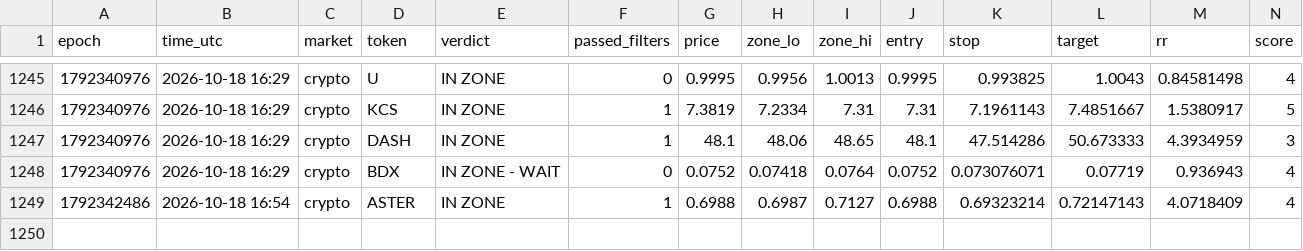
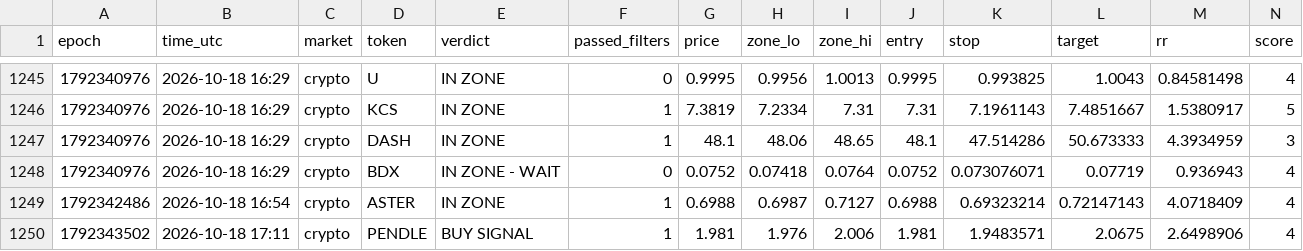
Before and after one commit to 4MonkeyAlertZone/Scanner, a CSV file: signals.csv, drawn as a sheet; only a part is shown, gaps mark what is left out; rows hold the shown columns only; the diff names each change by its address in the sheet, - before the commit and + after, or states it on an @@ line.

Commit message:
Update signal log

```diff
--- a/signals.csv
+++ b/signals.csv
+row 1250: 1792343502 | 2026-10-18 17:11 | crypto | PENDLE | BUY SIGNAL | 1 | 1.981 | 1.976 | 2.006 | 1.981 | 1.9483571 | 2.0675 | 2.6498906 | 4
```
